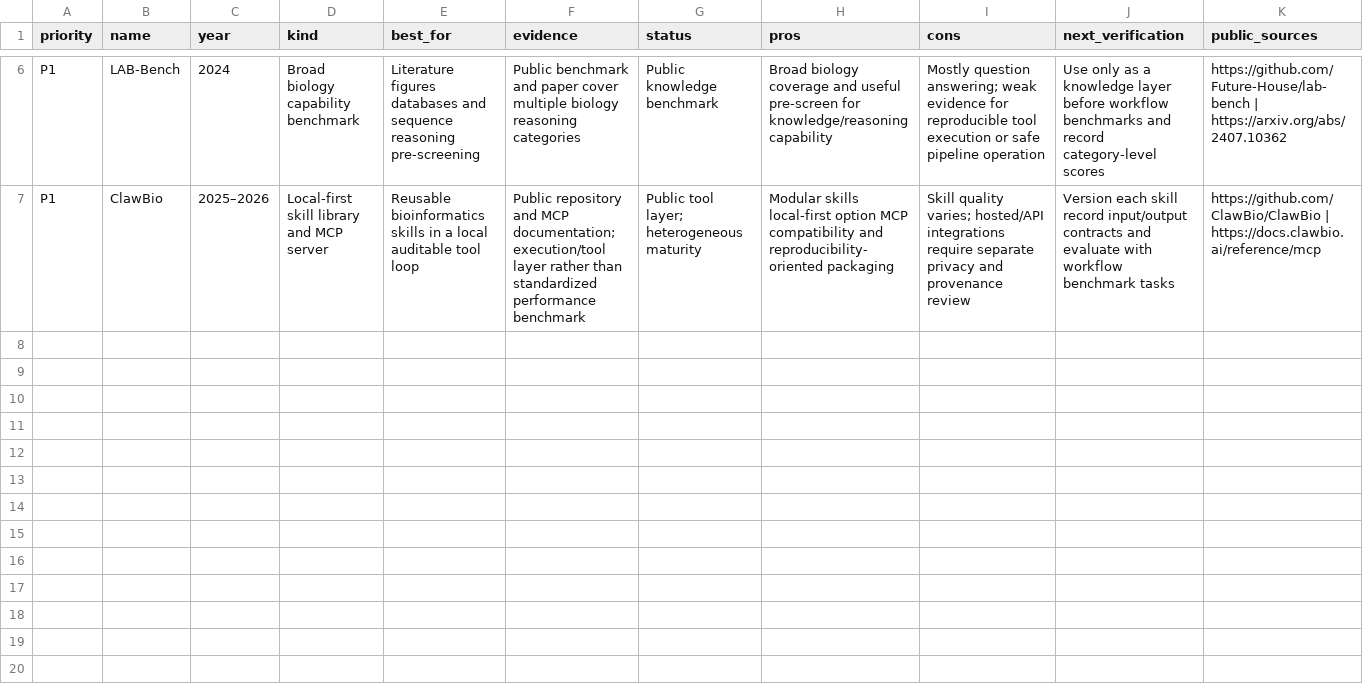
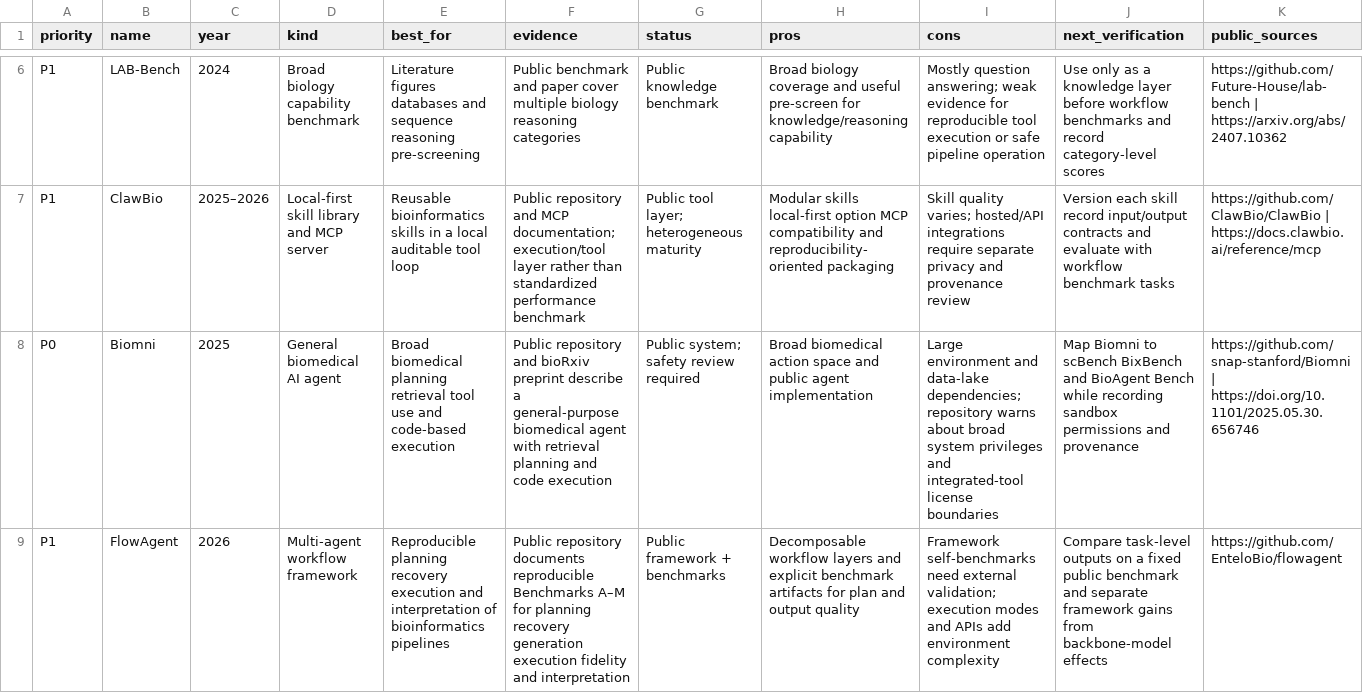
Before and after one commit to jligmust-tech/jligmust-tech.github.io, a CSV file: assets/data/stage2_agent_tools.csv, drawn as a sheet; only a part is shown, gaps mark what is left out; the diff covers the shown part only; the diff names each change by its address in the sheet, - before the commit and + after, or states it on an @@ line.

```diff
--- a/assets/data/stage2_agent_tools.csv
+++ b/assets/data/stage2_agent_tools.csv
+row 8: P0 | Biomni | 2025 | General biomedical AI agent | Broad biomedical planning retrieval tool use and code-based execution | Public repository and bioRxiv preprint describe a general-purpose biomedical agent with retrieval planning and code execution | Public system; safety review required | Broad biomedical action space and public agent implementation | Large environment and data-lake dependencies; repository warns about broad system privileges and integrated-tool license boundaries | Map Biomni to scBench BixBench and BioAgent Bench while recording sandbox permissions and provenance | https://github.com/snap-stanford/Biomni | https://doi.org/10.1101/2025.05.30.656746
+row 9: P1 | FlowAgent | 2026 | Multi-agent workflow framework | Reproducible planning recovery execution and interpretation of bioinformatics pipelines | Public repository documents reproducible Benchmarks A–M for planning recovery generation execution fidelity and interpretation | Public framework + benchmarks | Decomposable workflow layers and explicit benchmark artifacts for plan and output quality | Framework self-benchmarks need external validation; execution modes and APIs add environment complexity | Compare task-level outputs on a fixed public benchmark and separate framework gains from backbone-model effects | https://github.com/EnteloBio/flowagent
```
Also changed, not shown: 2 added rows elsewhere in this file, assets/data/source_registry.csv, assets/data/stage2_virtual_cell.csv, 8 other files.
